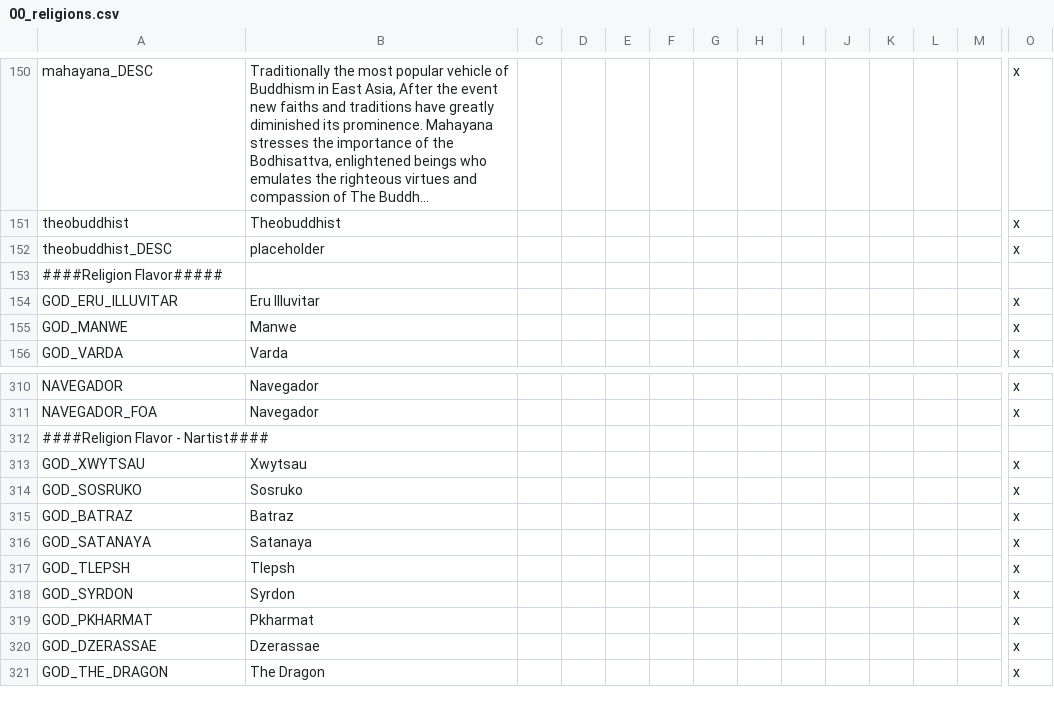
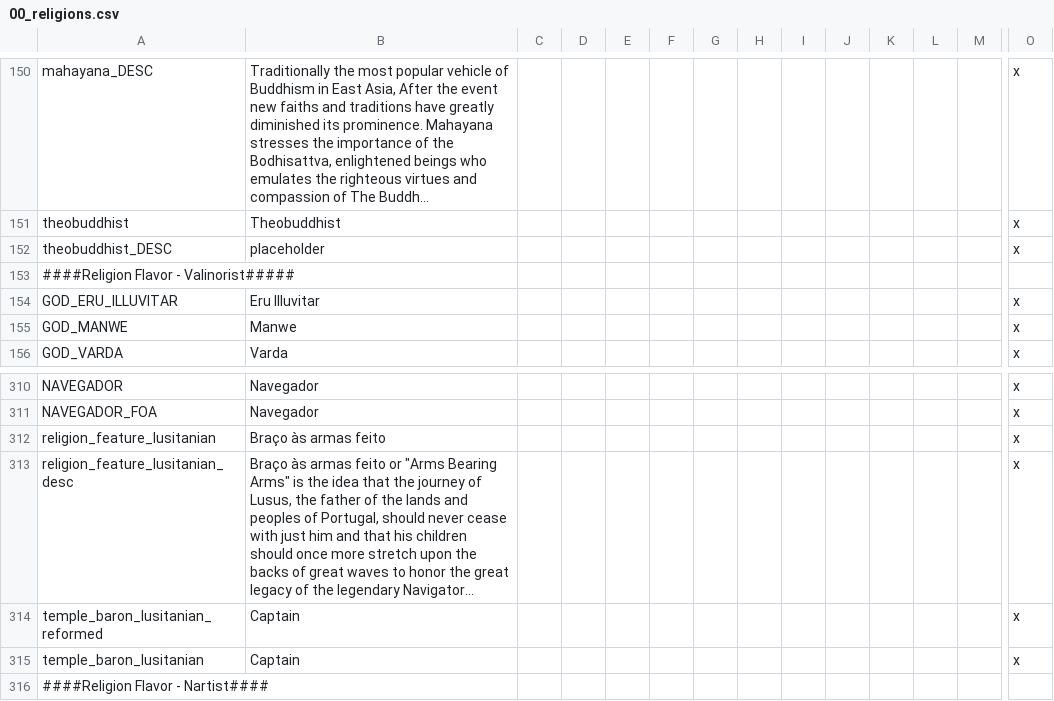
Before and after one commit to klorpa/After-The-End-Eurasia, a CSV file: ATE_Eurasia/localisation/00_religions.csv, drawn as a sheet; only a part is shown, gaps mark what is left out; the shorter side is filled out with more unchanged rows; long unchanged cells end in …; rows hold the shown columns only; the diff names each change by its address in the sheet, - before the commit and + after, or states it on an @@ line.

Commit message:
Lusitanian Reformation Pt. 2
adding a Unique Doctrine for Lusitanian though based on the Vanilla Norse Doctrine needs to be tweaked.
the second default tenet for it is Ancestor Veneration.

```diff
--- a/ATE_Eurasia/localisation/00_religions.csv
+++ b/ATE_Eurasia/localisation/00_religions.csv
-A153: ####Religion Flavor#####
+A153: ####Religion Flavor - Valinorist#####
+row 312: religion_feature_lusitanian | Braço às armas feito |  |  |  |  |  |  |  |  |  |  |  | x
+row 313: religion_feature_lusitanian_desc | Braço às armas feito or "Arms Bearing Arms" is the idea that the journey of Lusus, the father of the lands and peoples of Portugal, should never cease with just him and that his children should once more stretch upon the backs of great waves to honor the great legacy of the legendary Navigator... |  |  |  |  |  |  |  |  |  |  |  | x
+row 314: temple_baron_lusitanian_reformed | Captain |  |  |  |  |  |  |  |  |  |  |  | x
+row 315: temple_baron_lusitanian | Captain |  |  |  |  |  |  |  |  |  |  |  | x
```
Also changed, not shown: ATE_Eurasia/localisation/000_titles.csv, 6 other files.
